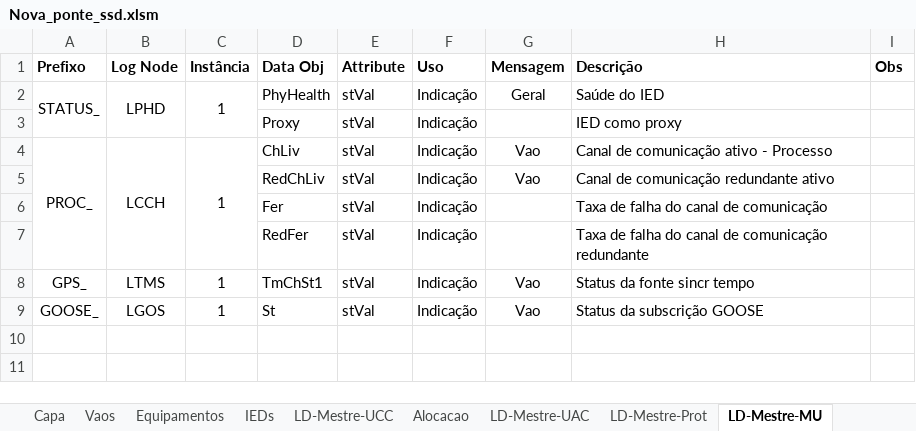
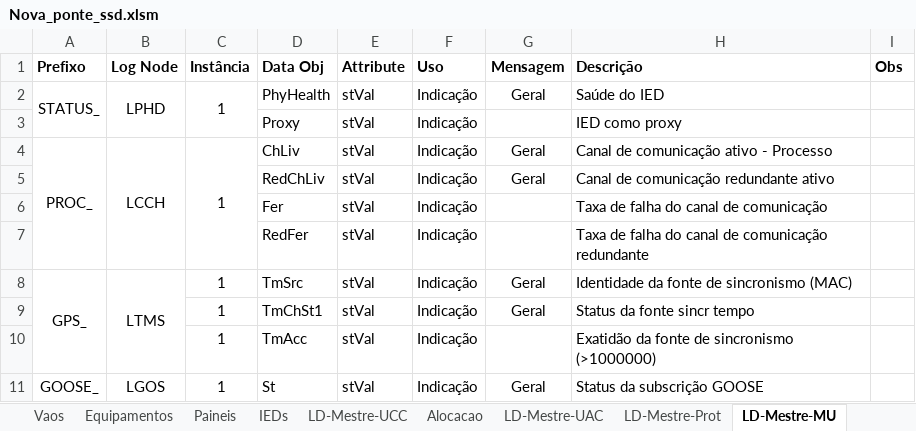
Before and after one commit to zecruel/sand_box, an Excel workbook: ssd/Nova_ponte_ssd.xlsm, sheet LD-Mestre-MU, drawn as a sheet; values as stored, in another font and other column widths than the file's, no borders; addresses are those after the commit; the diff names each change by its address in the sheet, - before the commit and + after, or states it on an @@ line.

```diff
--- a/ssd/Nova_ponte_ssd.xlsm (sheet LD-Mestre-MU)
+++ b/ssd/Nova_ponte_ssd.xlsm (sheet LD-Mestre-MU)
+sheet tab: Paineis
-G4:G5 (Mensagem): Vao
+G4:G5 (Mensagem): Geral
+A8:A10 merged
+B8:B10 merged
-D8 (Data Obj): TmChSt1
+D8 (Data Obj): TmSrc
-G8 (Mensagem): Vao
+G8 (Mensagem): Geral
-H8 (Descrição): Status da fonte sincr tempo
+H8 (Descrição): Identidade da fonte de sincronismo (MAC)
+row 9:  |  | 1 | TmChSt1 | stVal | Indicação | Geral | Status da fonte sincr tempo
+row 10:  |  | 1 | TmAcc | stVal | Indicação |  | Exatidão da fonte de sincronismo (>1000000)
-G11 (Mensagem): Vao
+G11 (Mensagem): Geral
```
Also changed, not shown: sheet Equipamentos, sheet IEDs, sheet Capa, sheet LD-Mestre-Prot, sheet Tipos-DO, sheet LD-CBR-E_DJ, 12 more sheets, other sheet tabs, formulas that keep their value, 1 other file.
